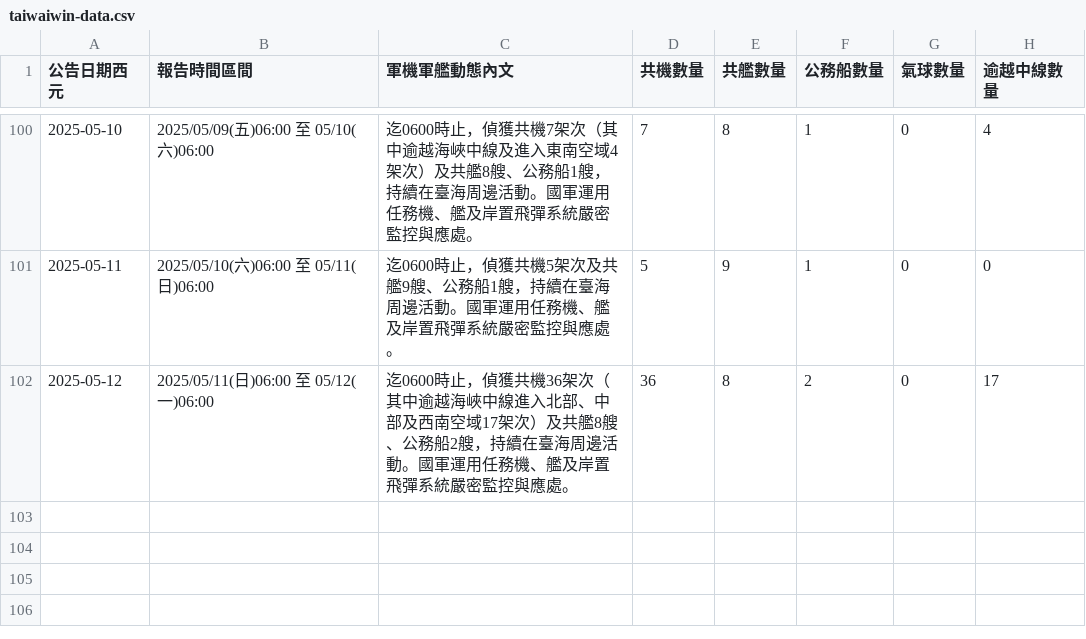
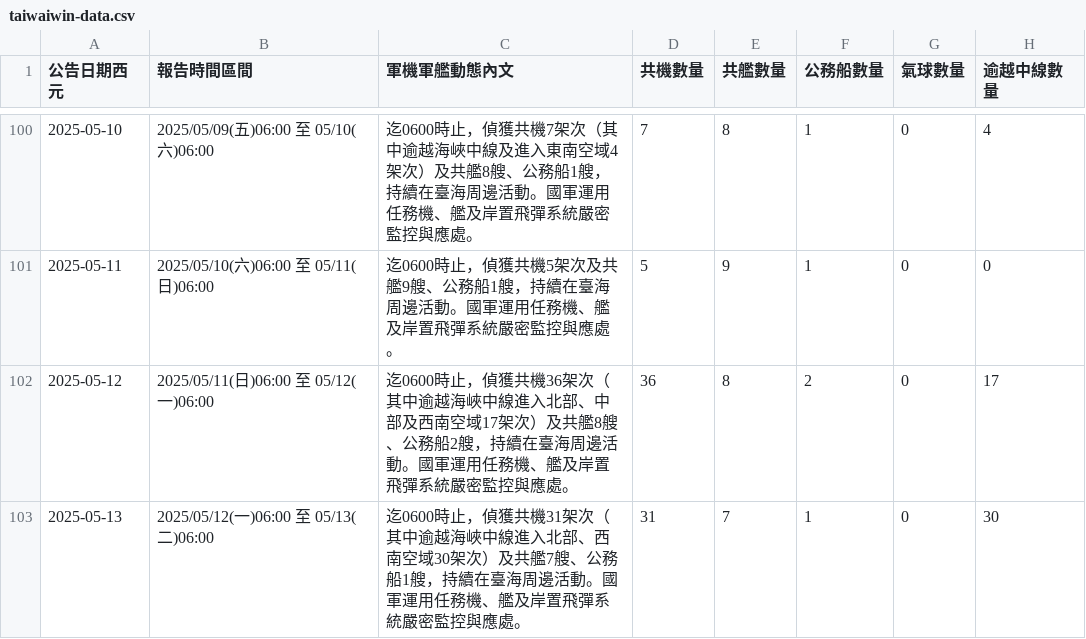
Before and after one commit to marcsie/taiwainwin, a CSV file: raw/taiwaiwin-data.csv, drawn as a sheet; only a part is shown, gaps mark what is left out; the diff names each change by its address in the sheet, - before the commit and + after, or states it on an @@ line.

Commit message:
Update taiwaiwin-data.csv

```diff
--- a/raw/taiwaiwin-data.csv
+++ b/raw/taiwaiwin-data.csv
+row 103: 2025-05-13 | 2025/05/12(一)06:00 至 05/13(二)06:00 | 迄0600時止，偵獲共機31架次（其中逾越海峽中線進入北部、西南空域30架次）及共艦7艘、公務船1艘，持續在臺海周邊活動。國軍運用任務機、艦及岸置飛彈系統嚴密監控與應處。 | 31 | 7 | 1 | 0 | 30
```
